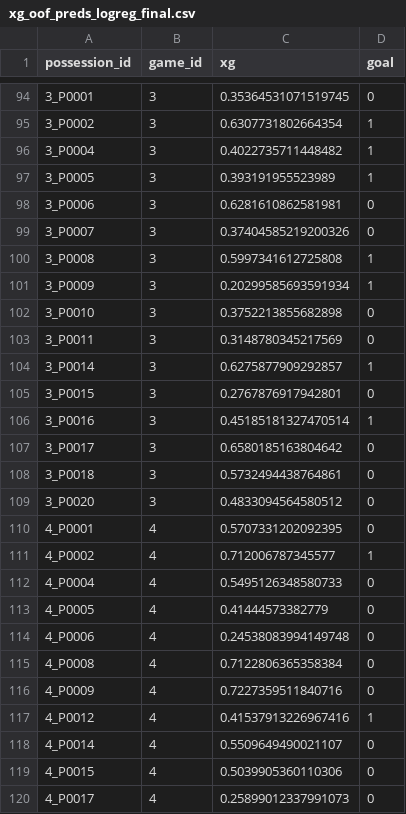
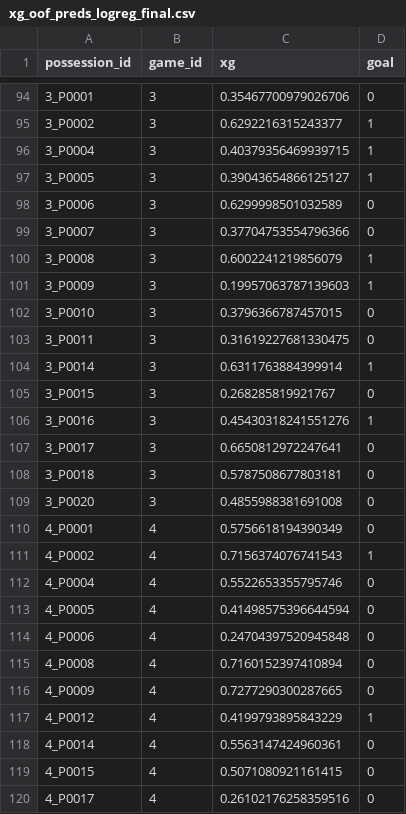
Before and after one commit to jack-t-driscoll/waterpolo-xg, a CSV file: app/reports/xg_oof_preds_logreg_final.csv, drawn as a sheet; only a part is shown, gaps mark what is left out; the diff covers the shown part only.

```diff
--- a/app/reports/xg_oof_preds_logreg_final.csv
+++ b/app/reports/xg_oof_preds_logreg_final.csv
@@ -94,27 +94,27 @@ possession_id,game_id,xg,goal
-3_P0001,3,0.35364531071519745,0
-3_P0002,3,0.6307731802664354,1
-3_P0004,3,0.4022735711448482,1
-3_P0005,3,0.393191955523989,1
-3_P0006,3,0.6281610862581981,0
-3_P0007,3,0.37404585219200326,0
-3_P0008,3,0.5997341612725808,1
-3_P0009,3,0.20299585693591934,1
-3_P0010,3,0.3752213855682898,0
-3_P0011,3,0.3148780345217569,0
-3_P0014,3,0.6275877909292857,1
-3_P0015,3,0.2767876917942801,0
-3_P0016,3,0.45185181327470514,1
-3_P0017,3,0.6580185163804642,0
-3_P0018,3,0.5732494438764861,0
-3_P0020,3,0.4833094564580512,0
-4_P0001,4,0.5707331202092395,0
-4_P0002,4,0.712006787345577,1
-4_P0004,4,0.5495126348580733,0
-4_P0005,4,0.41444573382779,0
-4_P0006,4,0.24538083994149748,0
-4_P0008,4,0.7122806365358384,0
-4_P0009,4,0.7227359511840716,0
-4_P0012,4,0.41537913226967416,1
-4_P0014,4,0.5509649490021107,0
-4_P0015,4,0.5039905360110306,0
-4_P0017,4,0.25899012337991073,0
+3_P0001,3,0.35467700979026706,0
+3_P0002,3,0.6292216315243377,1
+3_P0004,3,0.40379356469939715,1
+3_P0005,3,0.39043654866125127,1
+3_P0006,3,0.6299998501032589,0
+3_P0007,3,0.37704753554796366,0
+3_P0008,3,0.6002241219856079,1
+3_P0009,3,0.19957063787139603,1
+3_P0010,3,0.3796366787457015,0
+3_P0011,3,0.31619227681330475,0
+3_P0014,3,0.6311763884399914,1
+3_P0015,3,0.268285819921767,0
+3_P0016,3,0.45430318241551276,1
+3_P0017,3,0.6650812972247641,0
+3_P0018,3,0.5787508677803181,0
+3_P0020,3,0.4855988381691008,0
+4_P0001,4,0.5756618194390349,0
+4_P0002,4,0.7156374076741543,1
+4_P0004,4,0.5522653355795746,0
+4_P0005,4,0.41498575396644594,0
+4_P0006,4,0.24704397520945848,0
+4_P0008,4,0.7160152397410894,0
+4_P0009,4,0.7277290300287665,0
+4_P0012,4,0.4199793895843229,1
+4_P0014,4,0.5563147424960361,0
+4_P0015,4,0.5071080921161415,0
+4_P0017,4,0.26102176258359516,0
```
Also changed, not shown: 141 edited cells elsewhere in this file, app/features_shots.csv, app/reports/coach_report/angle_distance.csv, 13 other files.
